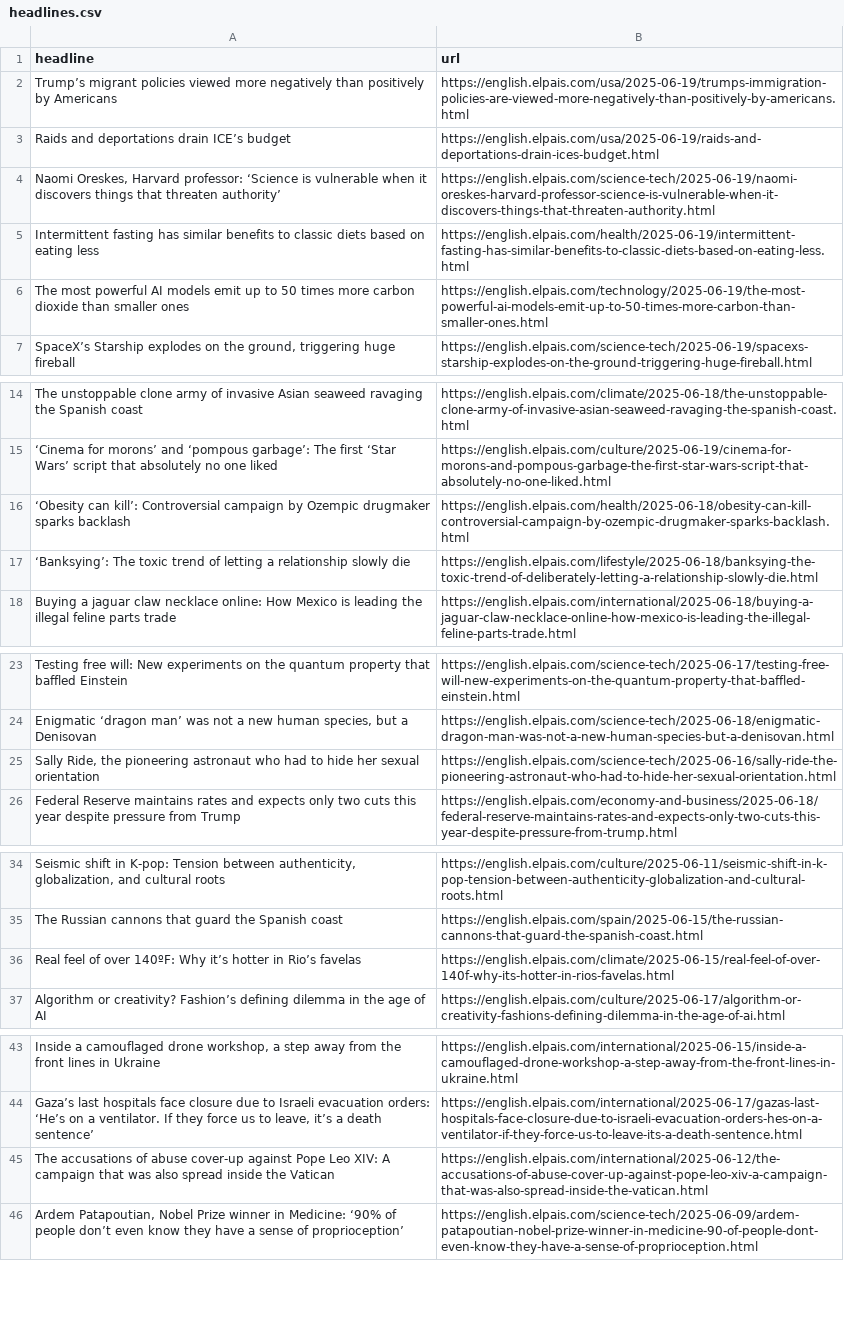
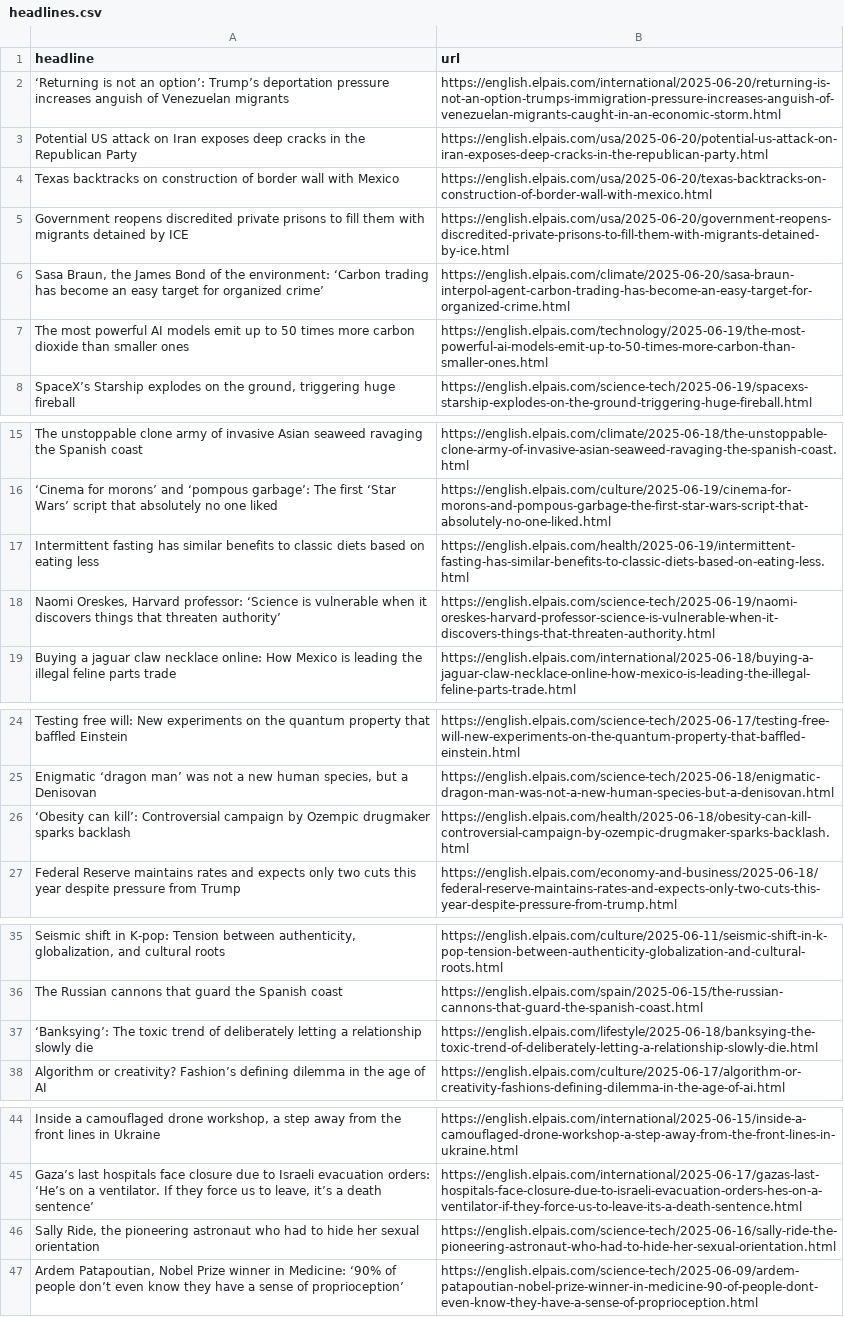
Before and after one commit to berberebecca/el-pais-autoscraper, a CSV file: headlines.csv, drawn as a sheet; only a part is shown, gaps mark what is left out; removed rows and columns are numbered as before the commit, all else as after; the diff names each change by its address in the sheet, - before the commit and + after, or states it on an @@ line.

```diff
--- a/headlines.csv
+++ b/headlines.csv
-row 2: Trump’s migrant policies viewed more negatively than positively by Americans | https://english.elpais.com/usa/2025-06-19/trumps-immigration-policies-are-viewed-more-negatively-than-positively-by-americans.html
-row 3: Raids and deportations drain ICE’s budget | https://english.elpais.com/usa/2025-06-19/raids-and-deportations-drain-ices-budget.html
+row 2: ‘Returning is not an option’: Trump’s deportation pressure increases anguish of Venezuelan migrants | https://english.elpais.com/international/2025-06-20/returning-is-not-an-option-trumps-immigration-pressure-increases-anguish-of-venezuelan-migrants-caught-in-an-economic-storm.html
+row 3: Potential US attack on Iran exposes deep cracks in the Republican Party | https://english.elpais.com/usa/2025-06-20/potential-us-attack-on-iran-exposes-deep-cracks-in-the-republican-party.html
+row 4: Texas backtracks on construction of border wall with Mexico | https://english.elpais.com/usa/2025-06-20/texas-backtracks-on-construction-of-border-wall-with-mexico.html
+row 5: Government reopens discredited private prisons to fill them with migrants detained by ICE | https://english.elpais.com/usa/2025-06-20/government-reopens-discredited-private-prisons-to-fill-them-with-migrants-detained-by-ice.html
+row 6: Sasa Braun, the James Bond of the environment: ‘Carbon trading has become an easy target for organized crime’ | https://english.elpais.com/climate/2025-06-20/sasa-braun-interpol-agent-carbon-trading-has-become-an-easy-target-for-organized-crime.html
-row 17: ‘Banksying’: The toxic trend of letting a relationship slowly die | https://english.elpais.com/lifestyle/2025-06-18/banksying-the-toxic-trend-of-deliberately-letting-a-relationship-slowly-die.html
@@ row 5 moved to row 17: Intermittent fasting has similar benefit… @@
@@ row 4 moved to row 18: Naomi Oreskes, Harvard professor: ‘Scien… @@
@@ row 16 moved to row 26: ‘Obesity can kill’: Controversial campai… @@
-row 36: Real feel of over 140ºF: Why it’s hotter in Rio’s favelas | https://english.elpais.com/climate/2025-06-15/real-feel-of-over-140f-why-its-hotter-in-rios-favelas.html
+row 37: ‘Banksying’: The toxic trend of deliberately letting a relationship slowly die | https://english.elpais.com/lifestyle/2025-06-18/banksying-the-toxic-trend-of-deliberately-letting-a-relationship-slowly-die.html
-row 45: The accusations of abuse cover-up against Pope Leo XIV: A campaign that was also spread inside the Vatican | https://english.elpais.com/international/2025-06-12/the-accusations-of-abuse-cover-up-against-pope-leo-xiv-a-campaign-that-was-also-spread-inside-the-vatican.html
@@ row 25 moved to row 46: Sally Ride, the pioneering astronaut who… @@
```
